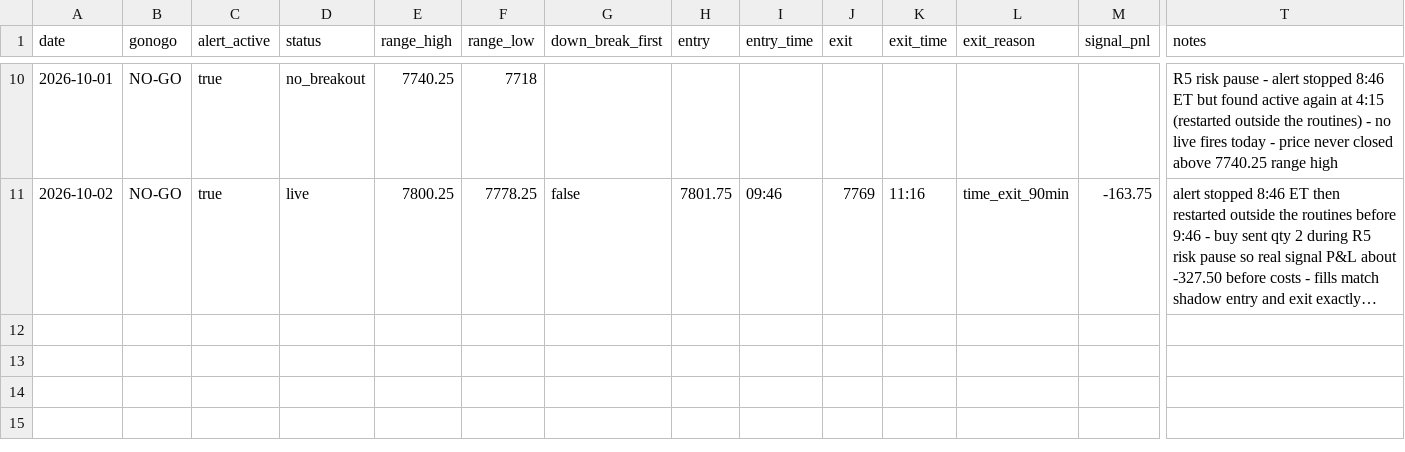
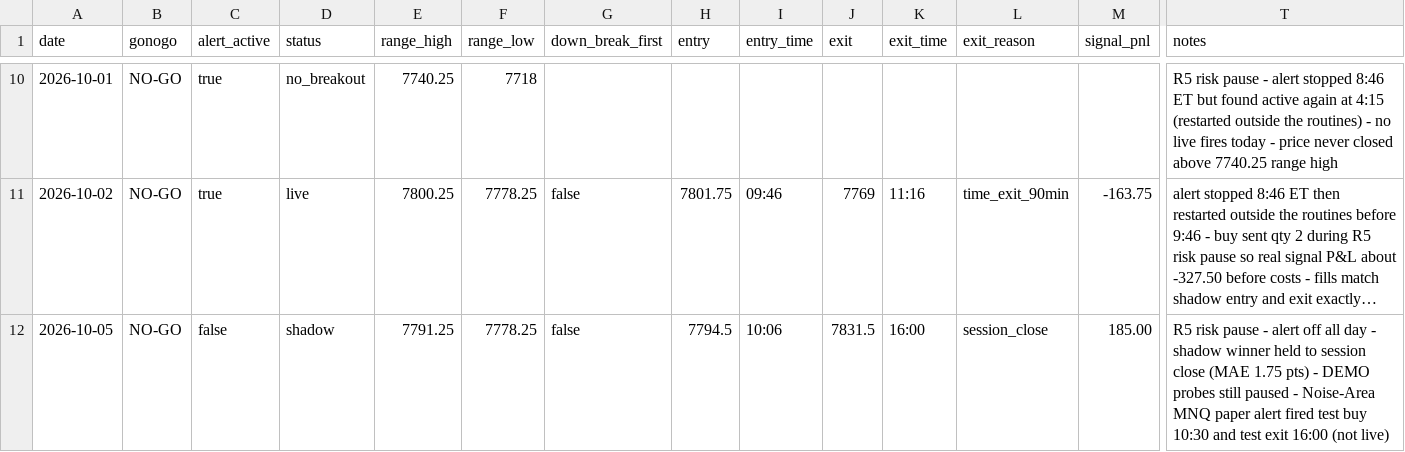
Before and after one commit to tosodo/QuantC, a CSV file: research/orb_breakout/ops/journal.csv, drawn as a sheet; only a part is shown, gaps mark what is left out; long unchanged cells end in …; rows hold the shown columns only; the diff names each change by its address in the sheet, - before the commit and + after, or states it on an @@ line.

```diff
--- a/research/orb_breakout/ops/journal.csv
+++ b/research/orb_breakout/ops/journal.csv
+row 12: 2026-10-05 | NO-GO | false | shadow | 7791.25 | 7778.25 | false | 7794.5 | 10:06 | 7831.5 | 16:00 | session_close | 185.00 | R5 risk pause - alert off all day - shadow winner held to session close (MAE 1.75 pts) - DEMO probes still paused - Noise-Area MNQ paper alert fired test buy 10:30 and test exit 16:00 (not live)
```
